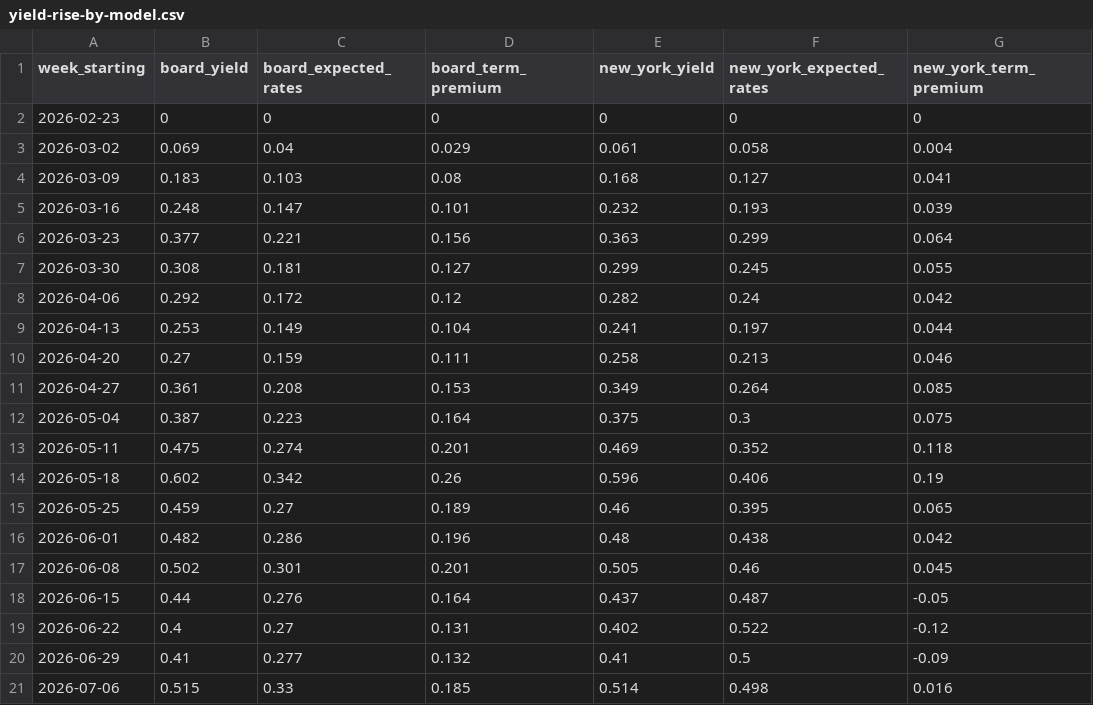
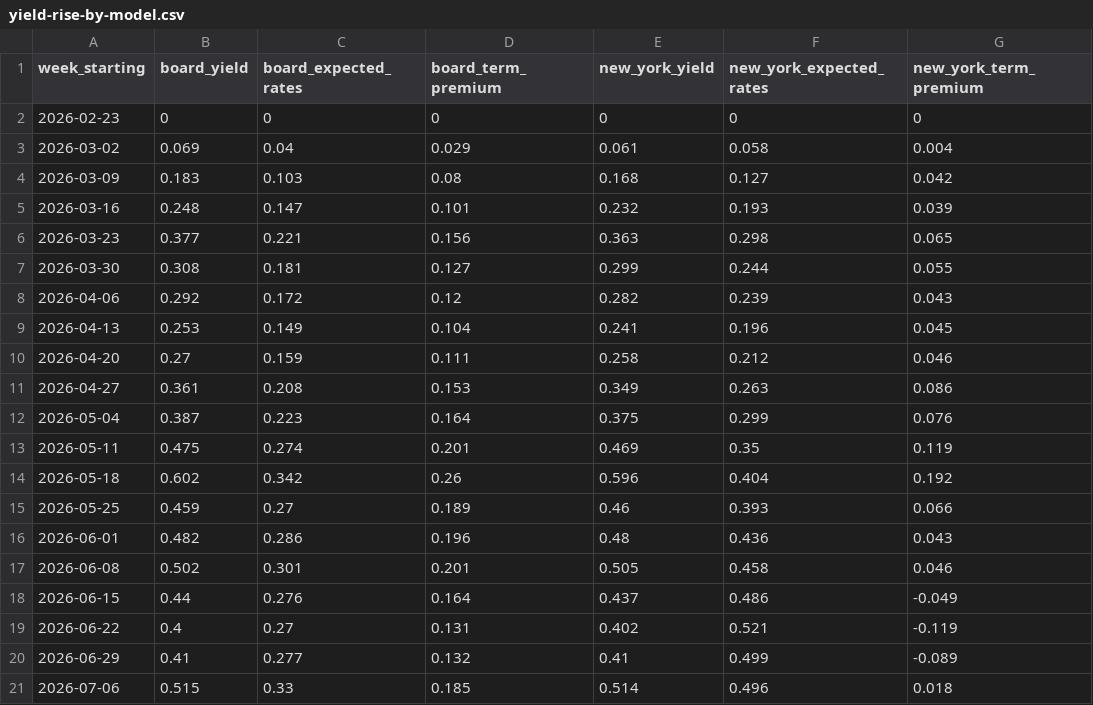
Before and after one commit to nbaulch/nbaulch.github.io, a CSV file: charts/yield-rise-by-model/output/yield-rise-by-model.csv, drawn as a sheet; only a part is shown; the diff covers the shown part only.

```diff
--- a/charts/yield-rise-by-model/output/yield-rise-by-model.csv
+++ b/charts/yield-rise-by-model/output/yield-rise-by-model.csv
@@ -3,19 +3,19 @@ week_starting,board_yield,board_expected_rates,board_term_premium,new_york_yield
 2026-03-02,0.069,0.04,0.029,0.061,0.058,0.004
-2026-03-09,0.183,0.103,0.08,0.168,0.127,0.041
+2026-03-09,0.183,0.103,0.08,0.168,0.127,0.042
 2026-03-16,0.248,0.147,0.101,0.232,0.193,0.039
-2026-03-23,0.377,0.221,0.156,0.363,0.299,0.064
-2026-03-30,0.308,0.181,0.127,0.299,0.245,0.055
-2026-04-06,0.292,0.172,0.12,0.282,0.24,0.042
-2026-04-13,0.253,0.149,0.104,0.241,0.197,0.044
-2026-04-20,0.27,0.159,0.111,0.258,0.213,0.046
-2026-04-27,0.361,0.208,0.153,0.349,0.264,0.085
-2026-05-04,0.387,0.223,0.164,0.375,0.3,0.075
-2026-05-11,0.475,0.274,0.201,0.469,0.352,0.118
-2026-05-18,0.602,0.342,0.26,0.596,0.406,0.19
-2026-05-25,0.459,0.27,0.189,0.46,0.395,0.065
-2026-06-01,0.482,0.286,0.196,0.48,0.438,0.042
-2026-06-08,0.502,0.301,0.201,0.505,0.46,0.045
-2026-06-15,0.44,0.276,0.164,0.437,0.487,-0.05
-2026-06-22,0.4,0.27,0.131,0.402,0.522,-0.12
-2026-06-29,0.41,0.277,0.132,0.41,0.5,-0.09
-2026-07-06,0.515,0.33,0.185,0.514,0.498,0.016
+2026-03-23,0.377,0.221,0.156,0.363,0.298,0.065
+2026-03-30,0.308,0.181,0.127,0.299,0.244,0.055
+2026-04-06,0.292,0.172,0.12,0.282,0.239,0.043
+2026-04-13,0.253,0.149,0.104,0.241,0.196,0.045
+2026-04-20,0.27,0.159,0.111,0.258,0.212,0.046
+2026-04-27,0.361,0.208,0.153,0.349,0.263,0.086
+2026-05-04,0.387,0.223,0.164,0.375,0.299,0.076
+2026-05-11,0.475,0.274,0.201,0.469,0.35,0.119
+2026-05-18,0.602,0.342,0.26,0.596,0.404,0.192
+2026-05-25,0.459,0.27,0.189,0.46,0.393,0.066
+2026-06-01,0.482,0.286,0.196,0.48,0.436,0.043
+2026-06-08,0.502,0.301,0.201,0.505,0.458,0.046
+2026-06-15,0.44,0.276,0.164,0.437,0.486,-0.049
+2026-06-22,0.4,0.27,0.131,0.402,0.521,-0.119
+2026-06-29,0.41,0.277,0.132,0.41,0.499,-0.089
+2026-07-06,0.515,0.33,0.185,0.514,0.496,0.018
```
Also changed, not shown: 4 added rows and 20 edited cells elsewhere in this file, charts/ai-adoption/output/ai-adoption.csv, charts/duration-supply/output/duration-supply.csv, 32 other files.
